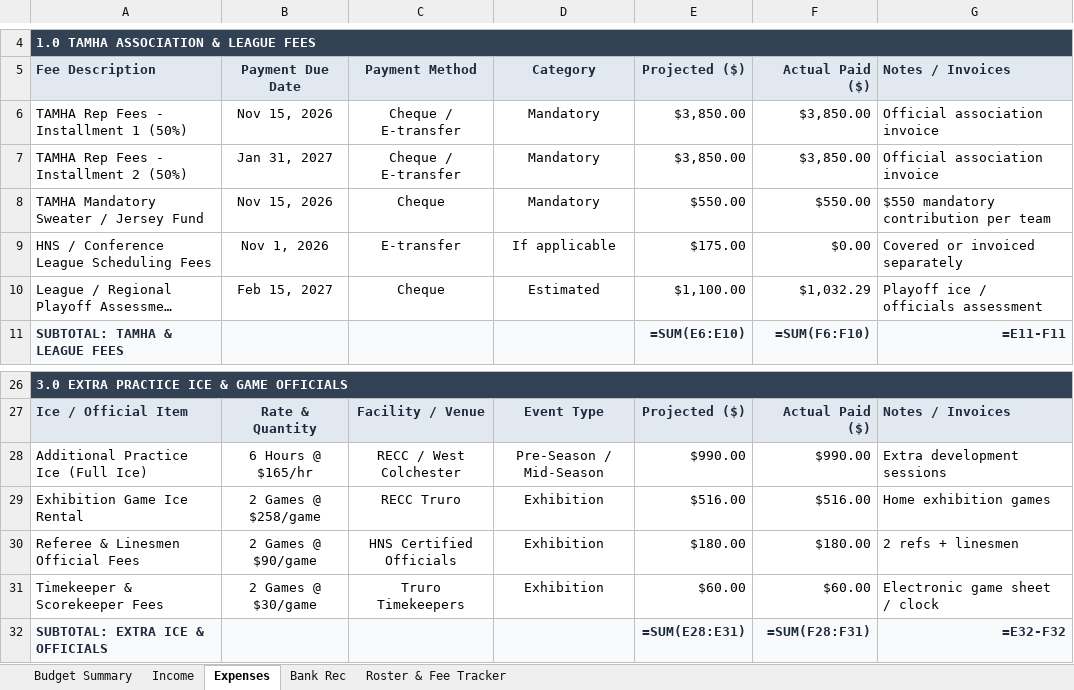
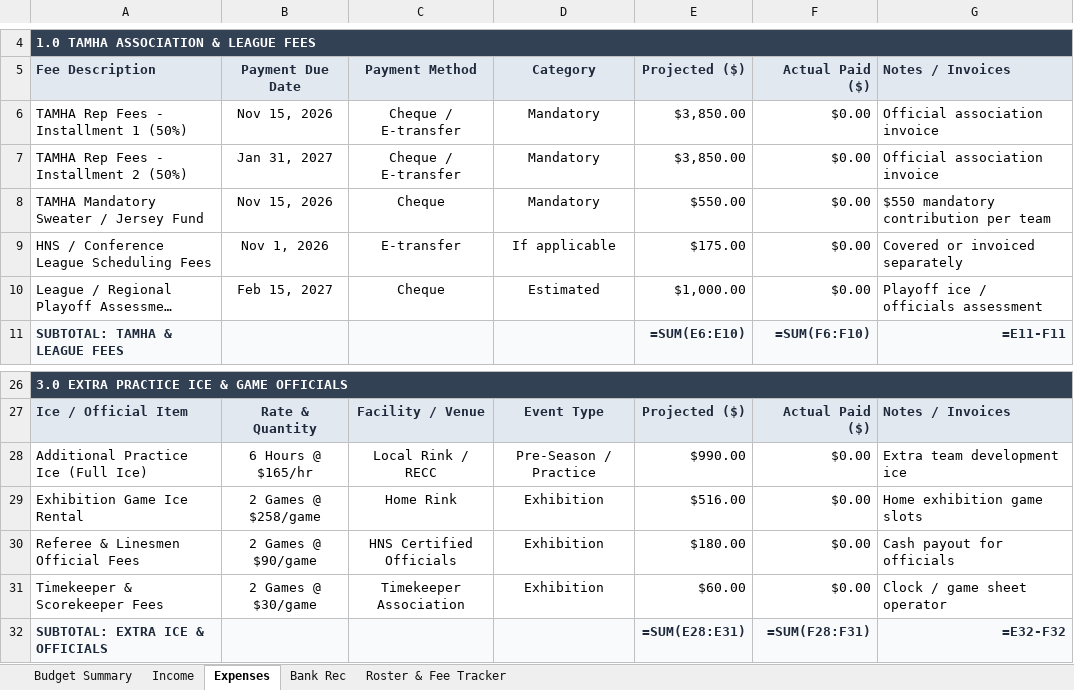
Before and after one commit to redmondmj/tamha-manager-docs, an Excel workbook: templates/TAMHA_Team_Budget_Master_Template.xlsx, sheet Expenses, drawn as a sheet; only a part is shown, gaps mark what is left out; long unchanged cells end in …; values as stored, in another font and other column widths than the file's, no borders; formulas without a stored value are shown as written; the diff covers the shown part only; the diff names each change by its address in the sheet, - before the commit and + after, or states it on an @@ line.

Commit message:
docs & templates: sanitize master budget template and update guides
- Completely scrub personal PII, specific team names, account numbers, and historical balances from master budget template
- Update master template with generic placeholders while preserving all dynamic formula links
- Update live Google Sheet template in-place (ID: 1W6-_pH7H24ogvHRtxeRjiNFfoL9HHKs6ZtIjBTk_4Z4)
- Sanitize sponsorship workflow guide and Apps Script template with configurable variables
- Add HCR volunteer onboarding guide and step-by-step UI references
- Add google-drive-staging/ to .gitignore

```diff
--- a/templates/TAMHA_Team_Budget_Master_Template.xlsx (sheet Expenses)
+++ b/templates/TAMHA_Team_Budget_Master_Template.xlsx (sheet Expenses)
-F6:F7: $3,850.00
+F6:F7: $0.00
-F8: $550.00
+F8: $0.00
-E10: $1,100.00
+E10: $1,000.00
-F10: $1,032.29
+F10: $0.00
-C28: RECC / West Colchester
+C28: Local Rink / RECC
-D28: Pre-Season / Mid-Season
+D28: Pre-Season / Practice
-F28: $990.00
+F28: $0.00
-G28: Extra development sessions
+G28: Extra team development ice
-C29: RECC Truro
+C29: Home Rink
-F29: $516.00
+F29: $0.00
-G29: Home exhibition games
+G29: Home exhibition game slots
-F30: $180.00
+F30: $0.00
-G30: 2 refs + linesmen
+G30: Cash payout for officials
-C31: Truro Timekeepers
+C31: Timekeeper Association
-F31: $60.00
+F31: $0.00
-G31: Electronic game sheet / clock
+G31: Clock / game sheet operator
```
Also changed, not shown: 27 edited cells elsewhere in this sheet, sheet Roster & Fee Tracker, sheet Income, sheet Bank Rec, sheet Budget Summary, 19 other files.
